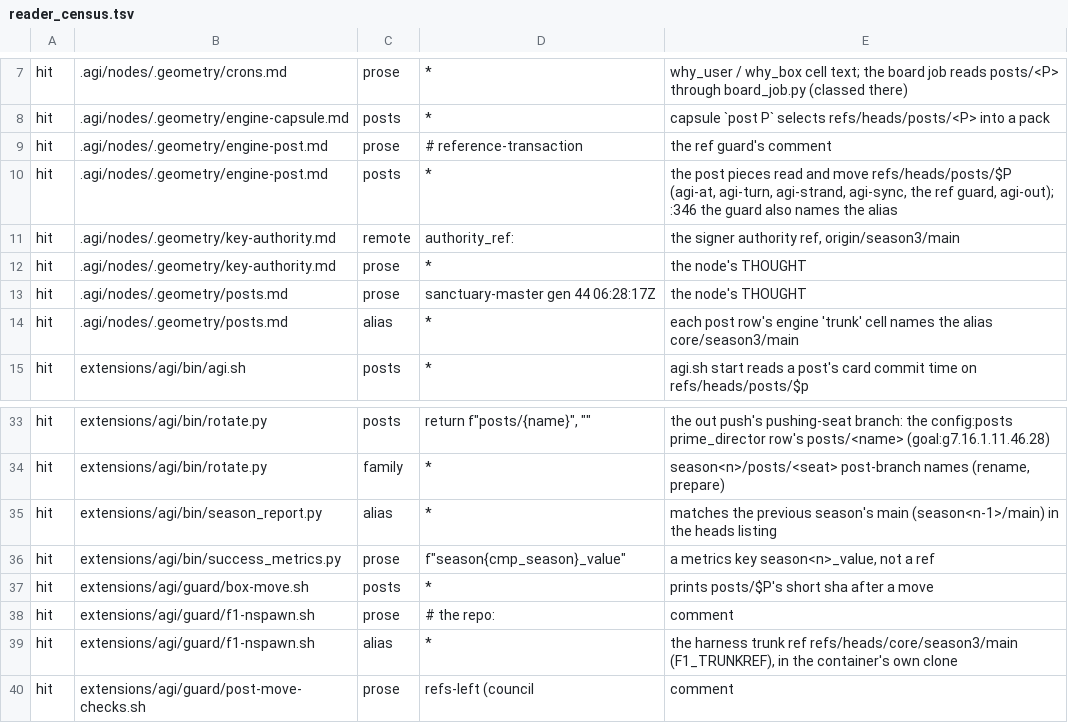
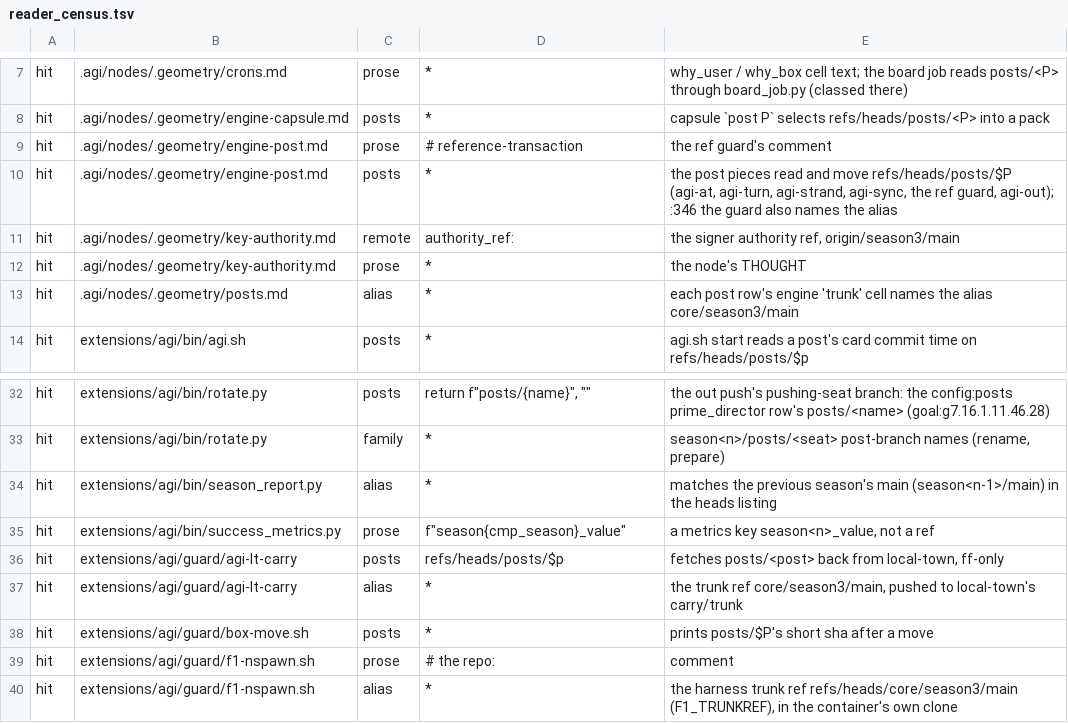
Before and after one commit to CodexOperator/AGI, a TSV file: extensions/agi/bin/reader_census.tsv, drawn as a sheet; only a part is shown, gaps mark what is left out; the shorter side is filled out with more unchanged rows; removed rows and columns are numbered as before the commit, all else as after; the diff names each change by its address in the sheet, - before the commit and + after, or states it on an @@ line.

```diff
--- a/extensions/agi/bin/reader_census.tsv
+++ b/extensions/agi/bin/reader_census.tsv
-row 13: hit | .agi/nodes/.geometry/posts.md | prose | sanctuary-master gen 44 06:28:17Z | the node's THOUGHT
+row 36: hit | extensions/agi/guard/agi-lt-carry | posts | refs/heads/posts/$p | fetches posts/<post> back from local-town, ff-only
+row 37: hit | extensions/agi/guard/agi-lt-carry | alias | * | the trunk ref core/season3/main, pushed to local-town's carry/trunk
```
Also changed, not shown: 9 other files.
